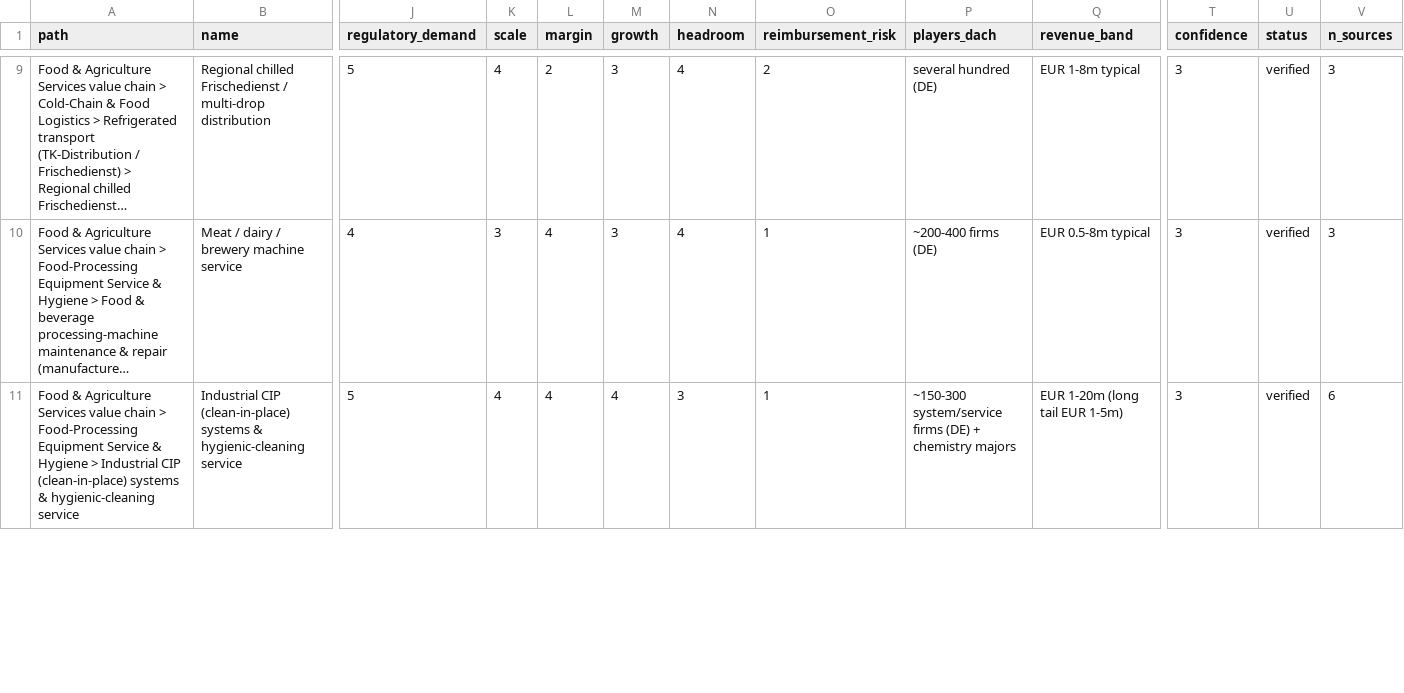
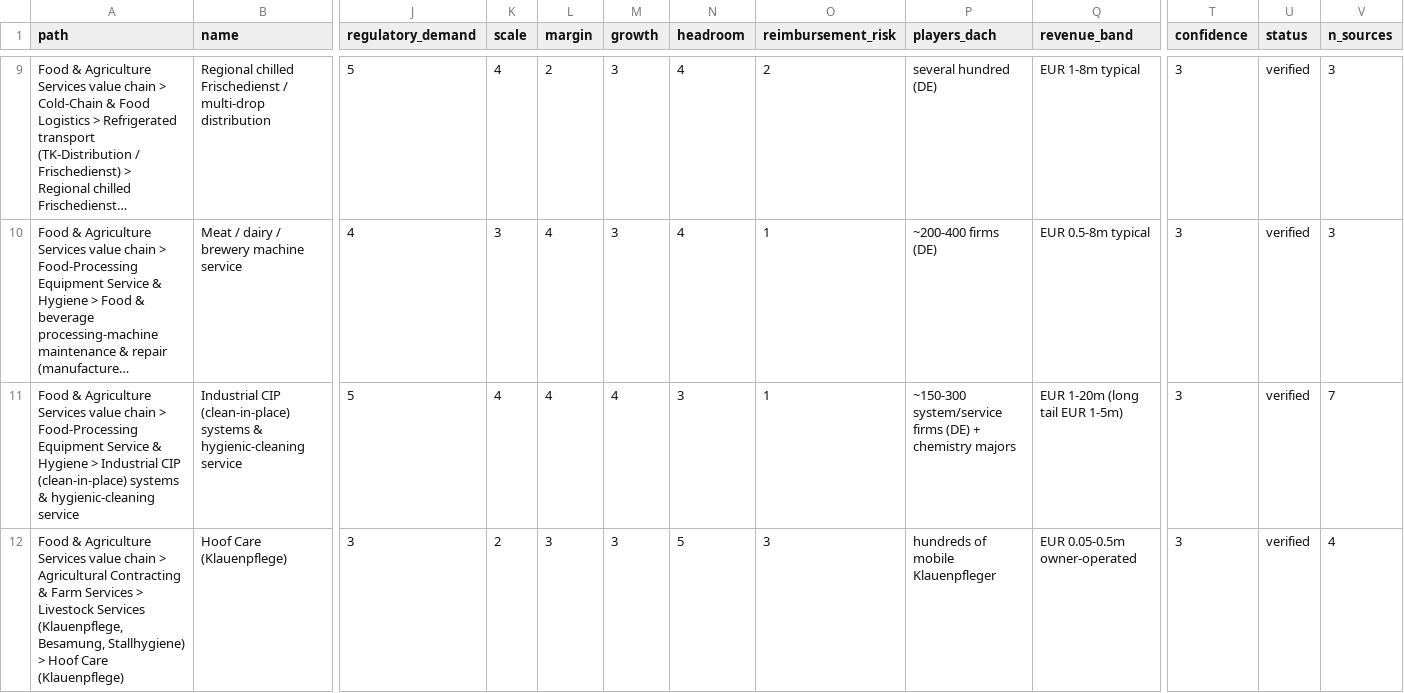
Before and after one commit to Roscoe92/DumbResearch, a CSV file: data/food_agri_dach_shortlist.csv, drawn as a sheet; only a part is shown, gaps mark what is left out; long unchanged cells end in …; rows hold the shown columns only; the diff covers the shown part only; the diff names each change by its address in the sheet, - before the commit and + after, or states it on an @@ line.

```diff
--- a/data/food_agri_dach_shortlist.csv
+++ b/data/food_agri_dach_shortlist.csv
-V11 (n_sources): 6
+V11 (n_sources): 7
+row 12: Food & Agriculture Services value chain > Agricultural Contracting & Farm Services > Livestock Services (Klauenpflege, Besamung, Stallhygiene) > Hoof Care (Klauenpflege) | Hoof Care (Klauenpflege) | 3 | 2 | 3 | 3 | 5 | 3 | hundreds of mobile Klauenpfleger | EUR 0.05-0.5m owner-operated | 3 | verified | 4
```
Also changed, not shown: 4 added rows, 4 removed rows and 11 edited cells elsewhere in this file, data/building_services_dach_shortlist.csv, data/environmental_dach_shortlist.csv, 13 other files.
